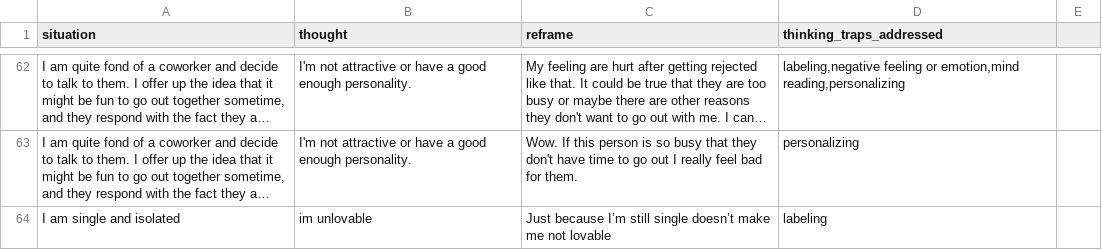
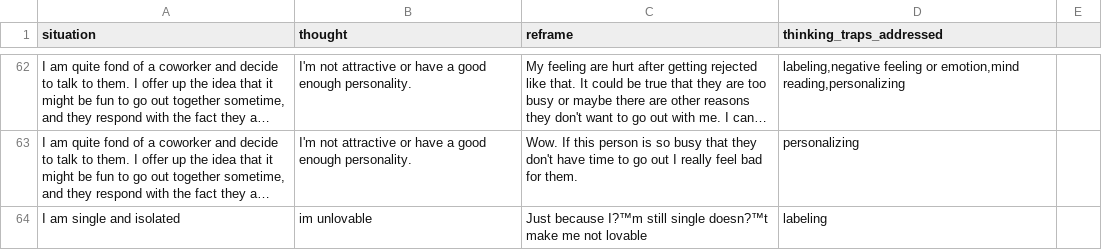
Before and after one commit to dbsskfk8-source/cognitive-reframing, a CSV file: data/reframing_dataset.csv, drawn as a sheet; only a part is shown, gaps mark what is left out; long unchanged cells end in …; the diff covers the shown part only; the diff names each change by its address in the sheet, - before the commit and + after, or states it on an @@ line.

```diff
--- a/data/reframing_dataset.csv
+++ b/data/reframing_dataset.csv
-C64 (reframe): Just because I’m still single doesn’t make me…
+C64 (reframe): Just because I?™m still single doesn?™t make me…
```
Also changed, not shown: 27 edited cells elsewhere in this file, 2 other files.
